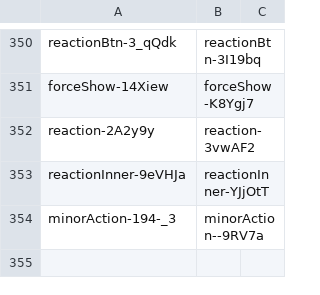
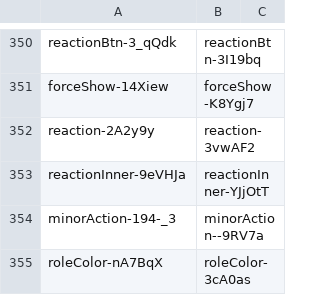
Before and after one commit to qwerasd205/DiscordClassChanges, a CSV file: differences.csv, drawn as a sheet; only a part is shown, gaps mark what is left out.

Commit message:
"40532.9bd75737e72703b8bfdc.css"

```diff
--- a/differences.csv
+++ b/differences.csv
@@ -354 +354,2 @@ reactionInner-9eVHJa,reactionInner-YJjOtT
 minorAction-194-_3,minorAction--9RV7a
+roleColor-nA7BqX,roleColor-3cA0as
```
